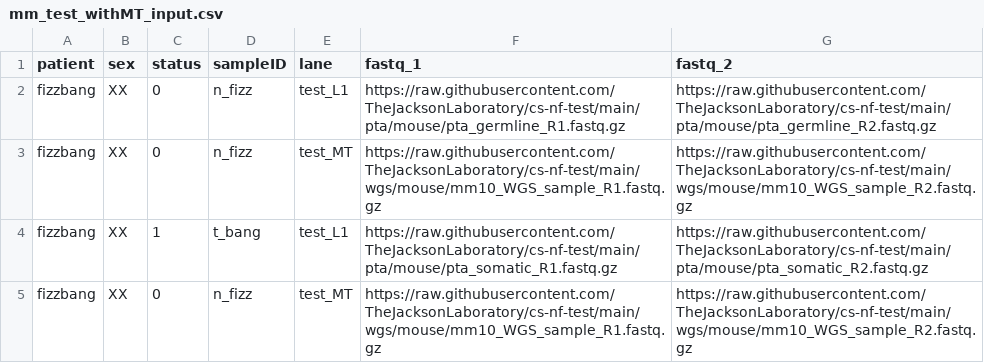
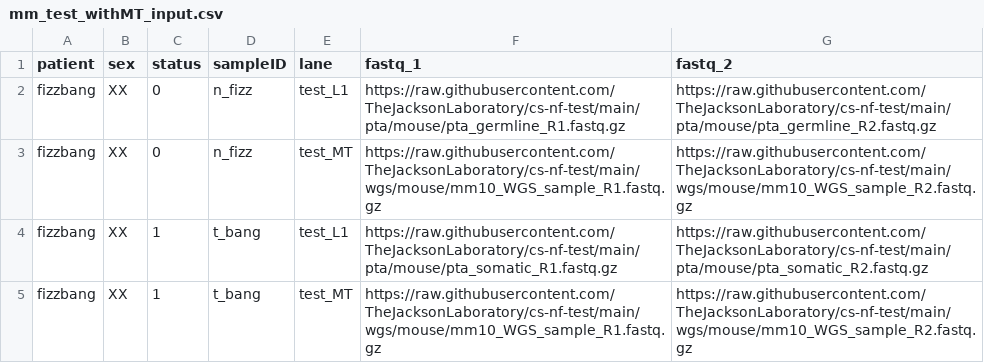
Before and after one commit to TheJacksonLaboratory/jds-nf-test, a CSV file: pta/mm_test_withMT_input.csv, drawn as a sheet.

Commit message:
fixing mt dna input

```diff
--- a/pta/mm_test_withMT_input.csv
+++ b/pta/mm_test_withMT_input.csv
@@ -4,2 +4,2 @@ fizzbang,XX,0,n_fizz,test_MT,https://raw.githubusercontent.com/TheJacksonLaborat
 fizzbang,XX,1,t_bang,test_L1,https://raw.githubusercontent.com/TheJacksonLaboratory/cs-nf-test/main/pta/mouse/pta_somatic_R1.fastq.gz,https://raw.githubusercontent.com/TheJacksonLaboratory/cs-nf-test/main/pta/mouse/pta_somatic_R2.fastq.gz
-fizzbang,XX,0,n_fizz,test_MT,https://raw.githubusercontent.com/TheJacksonLaboratory/cs-nf-test/main/wgs/mouse/mm10_WGS_sample_R1.fastq.gz,https://raw.githubusercontent.com/TheJacksonLaboratory/cs-nf-test/main/wgs/mouse/mm10_WGS_sample_R2.fastq.gz
+fizzbang,XX,1,t_bang,test_MT,https://raw.githubusercontent.com/TheJacksonLaboratory/cs-nf-test/main/wgs/mouse/mm10_WGS_sample_R1.fastq.gz,https://raw.githubusercontent.com/TheJacksonLaboratory/cs-nf-test/main/wgs/mouse/mm10_WGS_sample_R2.fastq.gz
```
